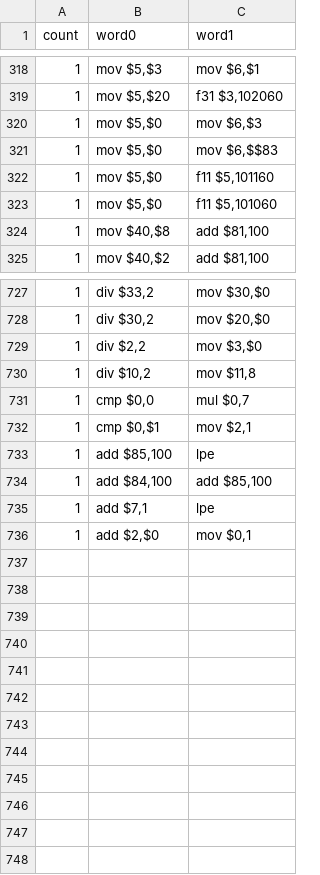
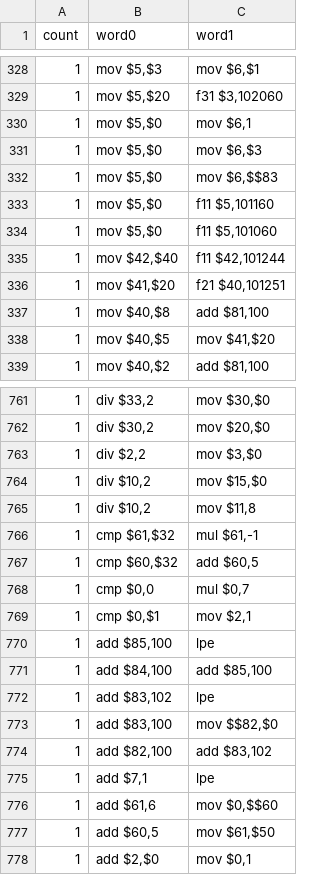
Before and after one commit to loda-lang/loda-rust, a CSV file: rust_project/arc-competition/payload/.loda-rust/analytics-arc/histogram_line_bigram.csv, drawn as a sheet; only a part is shown, gaps mark what is left out; the diff covers the shown part only; the diff names each change by its address in the sheet, - before the commit and + after, or states it on an @@ line.

```diff
--- a/rust_project/arc-competition/payload/.loda-rust/analytics-arc/histogram_line_bigram.csv
+++ b/rust_project/arc-competition/payload/.loda-rust/analytics-arc/histogram_line_bigram.csv
+row 330: 1 | mov $5,$0 | mov $6,1
+row 335: 1 | mov $42,$40 | f11 $42,101244
+row 336: 1 | mov $41,$20 | f21 $40,101251
+row 338: 1 | mov $40,$5 | mov $41,$20
+row 764: 1 | div $10,2 | mov $15,$0
+row 766: 1 | cmp $61,$32 | mul $61,-1
+row 767: 1 | cmp $60,$32 | add $60,5
+row 772: 1 | add $83,102 | lpe
+row 773: 1 | add $83,100 | mov $$82,$0
+row 774: 1 | add $82,100 | add $83,102
+row 776: 1 | add $61,6 | mov $0,$$60
+row 777: 1 | add $60,5 | mov $61,$50
```
Also changed, not shown: 40 added rows, 10 removed rows and 13 edited cells elsewhere in this file, rust_project/arc-competition/payload/.loda-rust/analytics-arc/histogram_line_skipgram.csv, rust_project/arc-competition/payload/.loda-rust/analytics-arc/histogram_line_trigram.csv, 25 other files.
